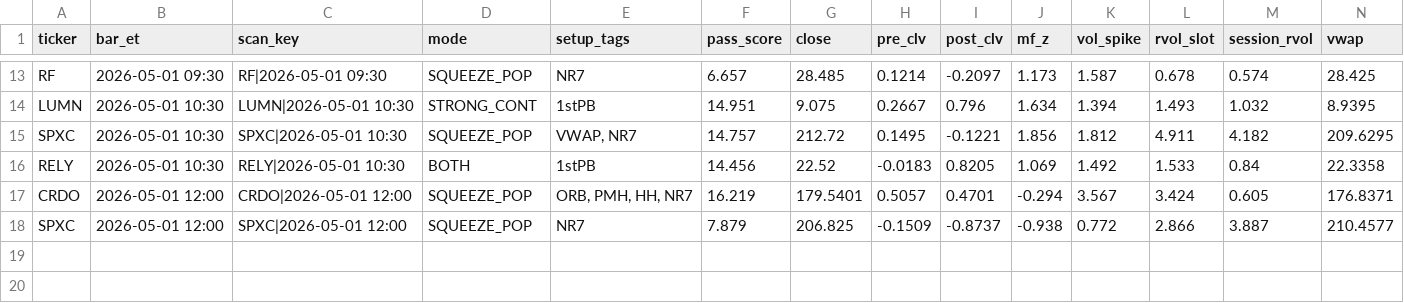
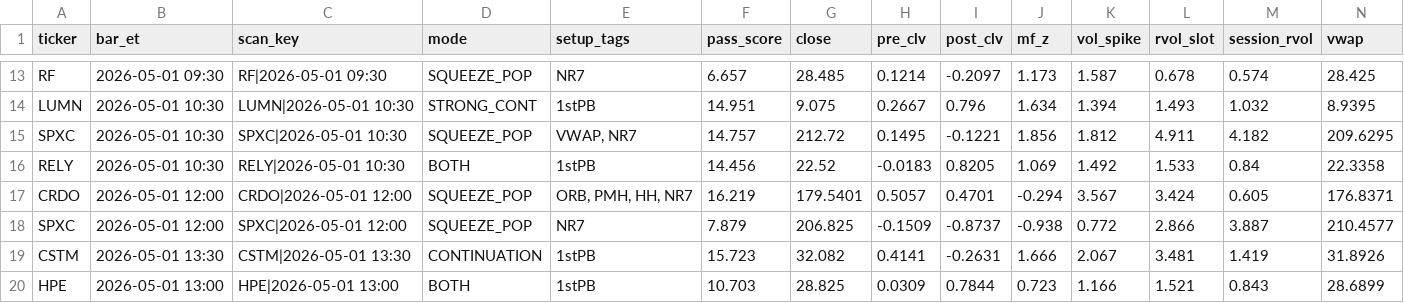
Before and after one commit to sliemalocalcouncil/powerflow_Top-Stocks-by-Quant-Rating, a CSV file: results/scan_2026-05-01.csv, drawn as a sheet; only a part is shown, gaps mark what is left out; rows hold the shown columns only; the diff names each change by its address in the sheet, - before the commit and + after, or states it on an @@ line.

```diff
--- a/results/scan_2026-05-01.csv
+++ b/results/scan_2026-05-01.csv
+row 19: CSTM | 2026-05-01 13:30 | CSTM|2026-05-01 13:30 | CONTINUATION | 1stPB | 15.723 | 32.082 | 0.4141 | -0.2631 | 1.666 | 2.067 | 3.481 | 1.419 | 31.8926
+row 20: HPE | 2026-05-01 13:00 | HPE|2026-05-01 13:00 | BOTH | 1stPB | 10.703 | 28.825 | 0.0309 | 0.7844 | 0.723 | 1.166 | 1.521 | 0.843 | 28.6899
```
Also changed, not shown: 3 other files.
